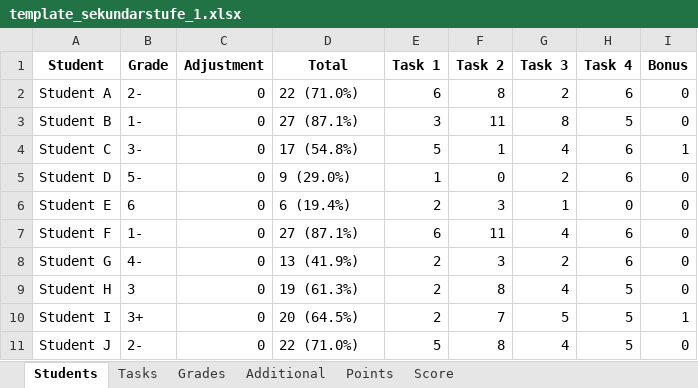
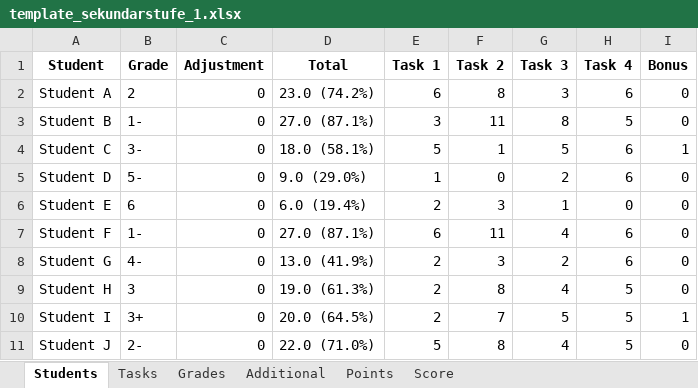
Before and after one commit to valgarf/exam-grading, an Excel workbook: template_sekundarstufe_1.xlsx, sheet Students, drawn as a sheet; values as stored, in another font and other column widths than the file's, no borders; the diff names each change by its address in the sheet, - before the commit and + after, or states it on an @@ line.

```diff
--- a/template_sekundarstufe_1.xlsx (sheet Students)
+++ b/template_sekundarstufe_1.xlsx (sheet Students)
-B2 (Grade): 2-
+B2 (Grade): 2
-D2 (Total): 22 (71.0%)
+D2 (Total): 23.0 (74.2%)
-G2 (Task 3): 2
+G2 (Task 3): 3
-D3 (Total): 27 (87.1%)
+D3 (Total): 27.0 (87.1%)
-D4 (Total): 17 (54.8%)
+D4 (Total): 18.0 (58.1%)
-G4 (Task 3): 4
+G4 (Task 3): 5
-D5 (Total): 9 (29.0%)
+D5 (Total): 9.0 (29.0%)
-D6 (Total): 6 (19.4%)
+D6 (Total): 6.0 (19.4%)
-D7 (Total): 27 (87.1%)
+D7 (Total): 27.0 (87.1%)
-D8 (Total): 13 (41.9%)
+D8 (Total): 13.0 (41.9%)
-D9 (Total): 19 (61.3%)
+D9 (Total): 19.0 (61.3%)
-D10 (Total): 20 (64.5%)
+D10 (Total): 20.0 (64.5%)
-D11 (Total): 22 (71.0%)
+D11 (Total): 22.0 (71.0%)
```
Also changed, not shown: sheet Points, template_sekundarstufe_2.xlsx, 6 other files.
